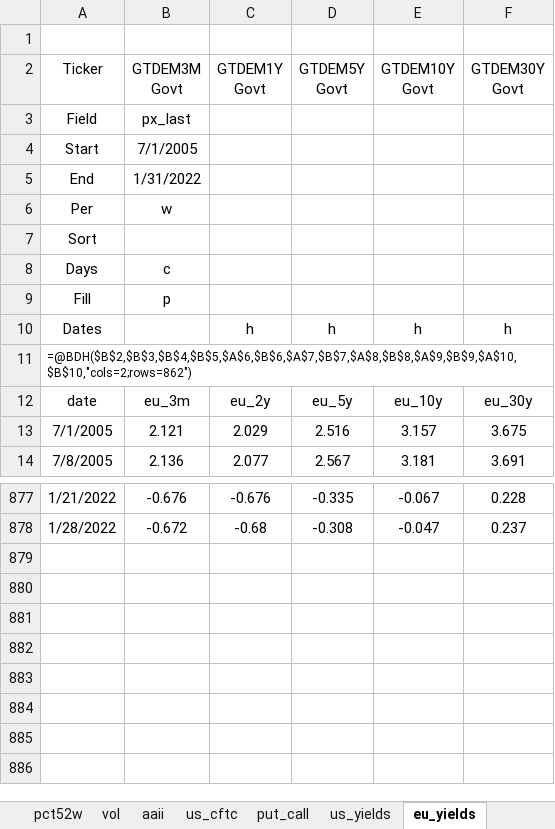
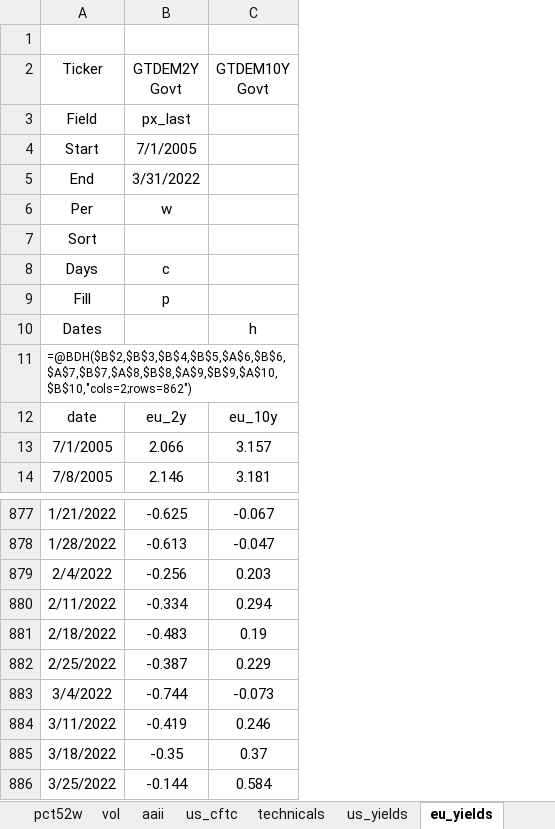
Before and after one commit to deltajuliette/CASSANDRA_calling_pullbacks, an Excel workbook: data/spx_fundamentals_values.xlsx, sheet eu_yields, drawn as a sheet; only a part is shown, gaps mark what is left out; values as stored, in another font and other column widths than the file's, no borders; removed rows and columns are numbered as before the commit, all else as after; the diff names each change by its address in the sheet, - before the commit and + after, or states it on an @@ line.

```diff
--- a/data/spx_fundamentals_values.xlsx (sheet eu_yields)
+++ b/data/spx_fundamentals_values.xlsx (sheet eu_yields)
-sheet tab: put_call
+sheet tab: technicals
-column B (GTDEM3M Govt), rows 3-14: px_last | 7/1/2005 | 1/31/2022 | w |  | c | p |  |  | eu_3m | 2.121 | 2.136; rows 877-878: -0.676 | -0.672
-column C (GTDEM1Y Govt), rows 10-14: h |  | eu_2y | 2.029 | 2.077; rows 877-878: -0.676 | -0.68
-column D (GTDEM5Y Govt), rows 10-14: h |  | eu_5y | 2.516 | 2.567; rows 877-878: -0.335 | -0.308
+column B (GTDEM2Y Govt), rows 3-14: px_last | 7/1/2005 | 3/31/2022 | w |  | c | p |  |  | eu_2y | 2.066 | 2.146; rows 877-878: -0.625 | -0.613
-column F (GTDEM30Y Govt), rows 10-14: h |  | eu_30y | 3.675 | 3.691; rows 877-878: 0.228 | 0.237
+row 879: 2/4/2022 | -0.256 | 0.203
+row 880: 2/11/2022 | -0.334 | 0.294
+row 881: 2/18/2022 | -0.483 | 0.19
+row 882: 2/25/2022 | -0.387 | 0.229
+row 883: 3/4/2022 | -0.744 | -0.073
+row 884: 3/11/2022 | -0.419 | 0.246
+row 885: 3/18/2022 | -0.35 | 0.37
+row 886: 3/25/2022 | -0.144 | 0.584
```
Also changed, not shown: sheet fdtr, sheet pe, sheet pb, sheet finc, sheet usd, sheet credit, 12 more sheets, other sheet tabs, formulas that keep their value, charts or pictures, data/spx_eri.xlsx, data/spx_fundamentals.xlsx, 26 other files.
